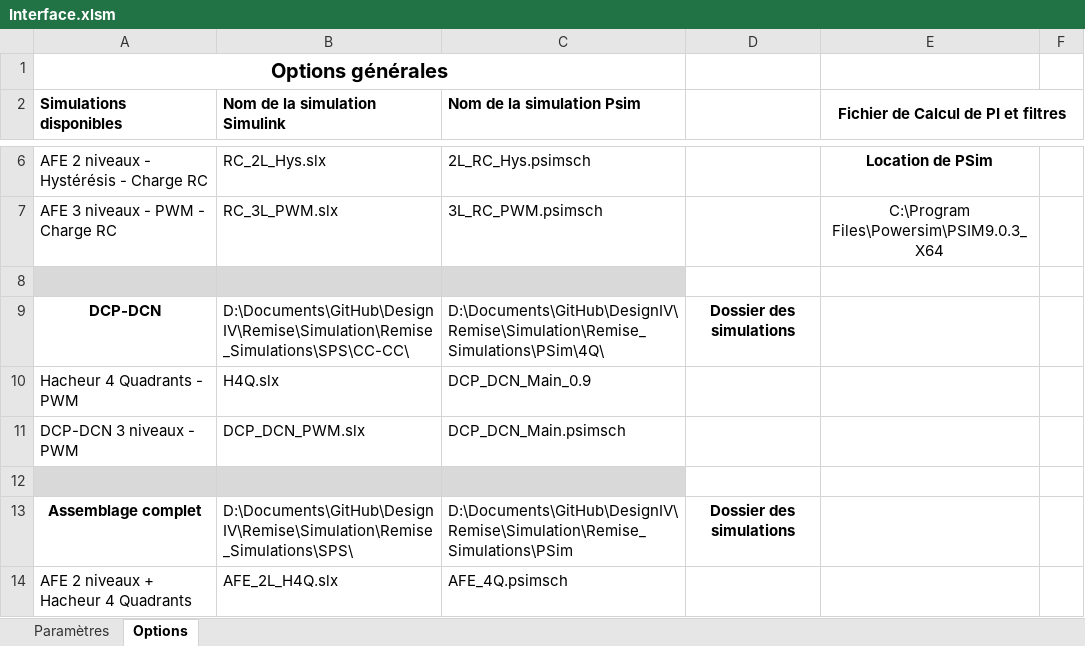
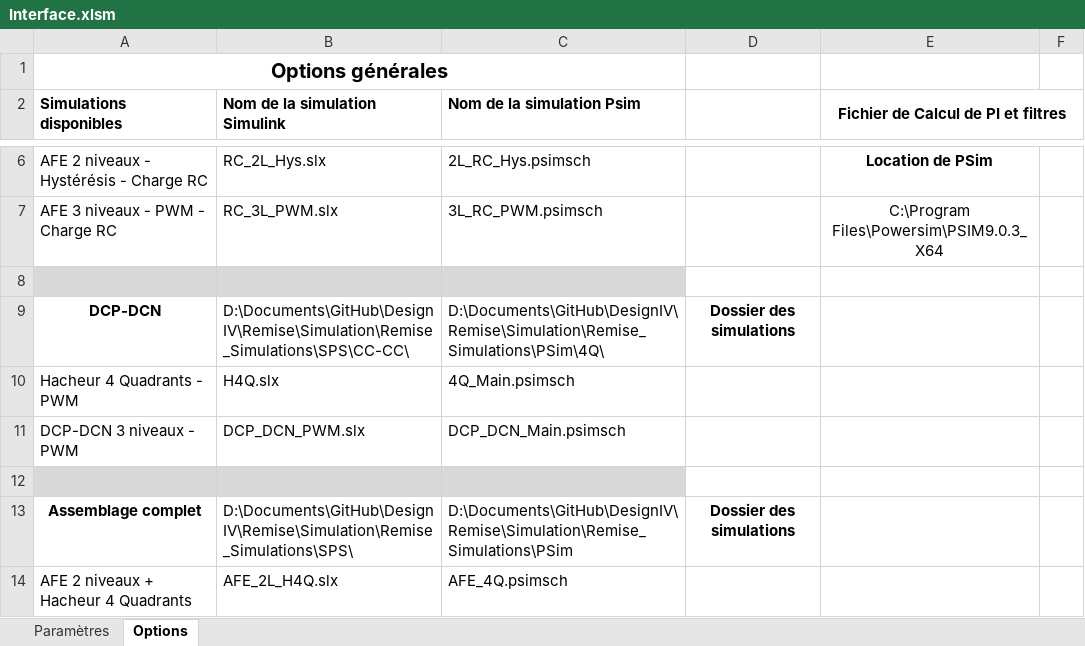
Before and after one commit to danthib76/DesignIV, an Excel workbook: Remise/Simulation/Remise_Simulations/Interface.xlsm, sheet Options, drawn as a sheet; only a part is shown, gaps mark what is left out; values as stored, in another font and other column widths than the file's, no borders; charts and pictures not drawn; the diff names each change by its address in the sheet, - before the commit and + after, or states it on an @@ line.

```diff
--- a/Remise/Simulation/Remise_Simulations/Interface.xlsm (sheet Options)
+++ b/Remise/Simulation/Remise_Simulations/Interface.xlsm (sheet Options)
-C10 (Nom de la simulation Psim): DCP_DCN_Main_0.9
+C10 (Nom de la simulation Psim): 4Q_Main.psimsch
```
Also changed, not shown: 9 other files.
